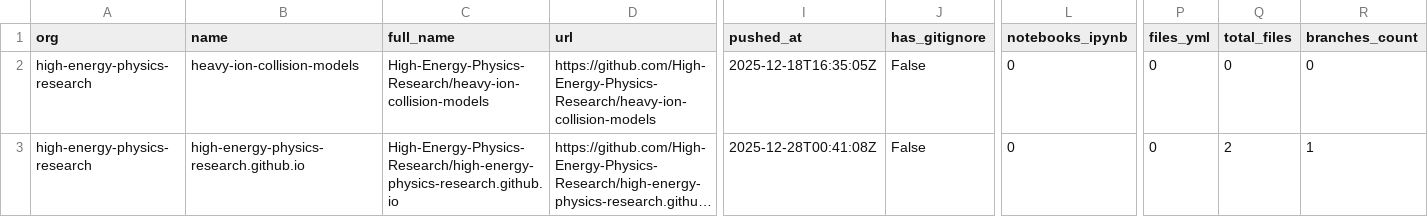
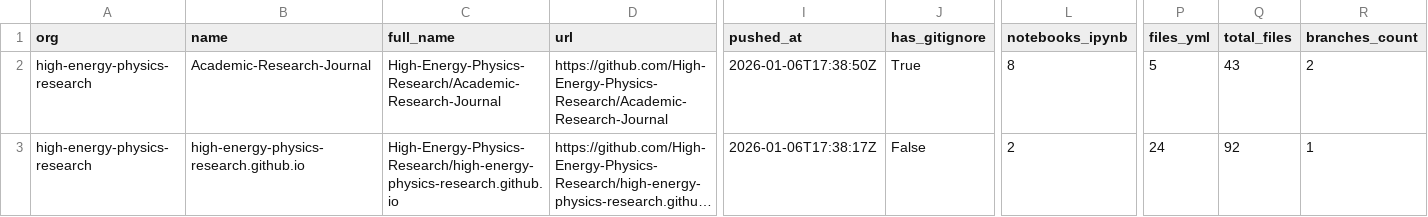
Before and after one commit to naavilam/naavilam.github.io, a CSV file: high-energy/org-audit.csv, drawn as a sheet; only a part is shown, gaps mark what is left out; long unchanged cells end in …; the diff covers the shown part only; the diff names each change by its address in the sheet, - before the commit and + after, or states it on an @@ line.

```diff
--- a/high-energy/org-audit.csv
+++ b/high-energy/org-audit.csv
-B2 (name): heavy-ion-collision-models
+B2 (name): Academic-Research-Journal
-C2 (full_name): High-Energy-Physics-Research/heavy-ion-collision-models
+C2 (full_name): High-Energy-Physics-Research/Academic-Research-Journal
-D2 (url): https://github.com/High-Energy-Physics-Research/heavy-ion-collision-models
+D2 (url): https://github.com/High-Energy-Physics-Research/Academic-Research-Journal
-I2 (pushed_at): 2025-12-18T16:35:05Z
+I2 (pushed_at): 2026-01-06T17:38:50Z
-J2 (has_gitignore): False
+J2 (has_gitignore): True
-L2 (notebooks_ipynb): 0
+L2 (notebooks_ipynb): 8
-P2 (files_yml): 0
+P2 (files_yml): 5
-Q2 (total_files): 0
+Q2 (total_files): 43
-R2 (branches_count): 0
+R2 (branches_count): 2
-I3 (pushed_at): 2025-12-28T00:41:08Z
+I3 (pushed_at): 2026-01-06T17:38:17Z
-L3 (notebooks_ipynb): 0
+L3 (notebooks_ipynb): 2
-P3 (files_yml): 0
+P3 (files_yml): 24
-Q3 (total_files): 2
+Q3 (total_files): 92
```
Also changed, not shown: 2 edited cells elsewhere in this file, academic-codex/org-audit.csv, org-audit.ALL.csv, 20 other files.
